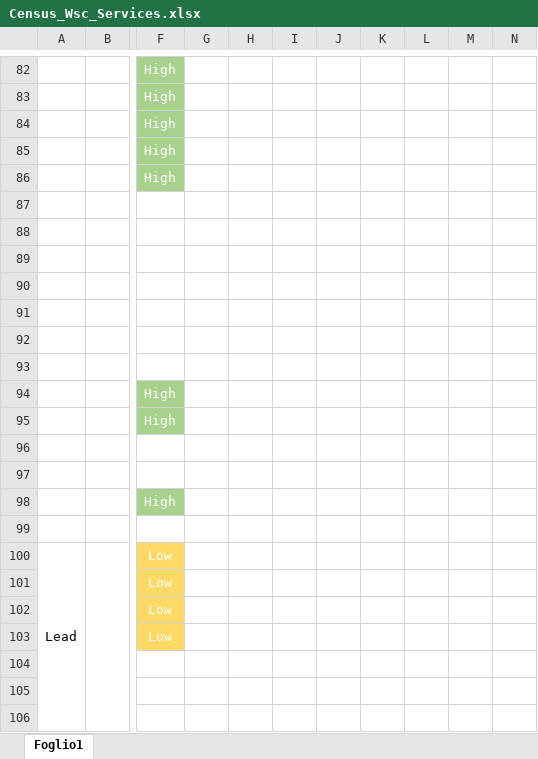
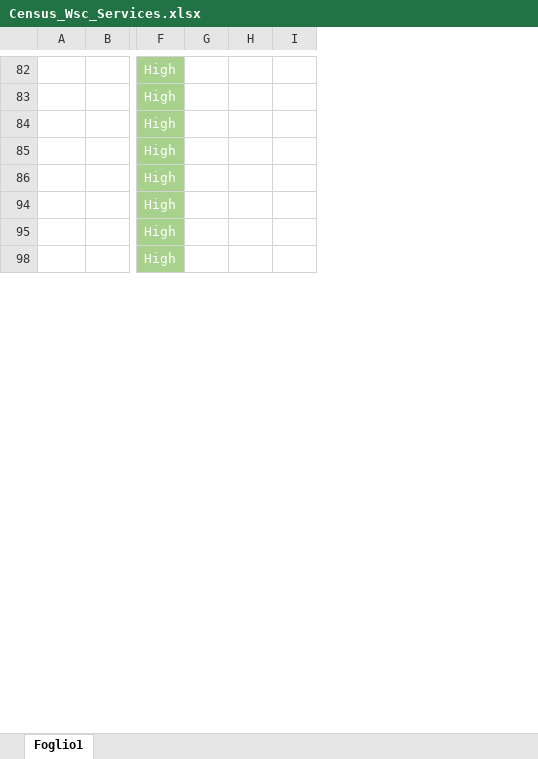
Before and after one commit to skylauriam/PostmanCollection_AutomationAPI, an Excel workbook: docs/Census_Wsc_Services.xlsx, sheet Foglio1, drawn as a sheet; only a part is shown, gaps mark what is left out; values as stored, in another font and other column widths than the file's, no borders; removed rows and columns are numbered as before the commit, all else as after; rows hold the shown columns only; the diff covers the shown part only; the diff names each change by its address in the sheet, - before the commit and + after, or states it on an @@ line.

```diff
--- a/docs/Census_Wsc_Services.xlsx (sheet Foglio1)
+++ b/docs/Census_Wsc_Services.xlsx (sheet Foglio1)
-column G, empty
-column H, empty
-column I, empty
-column J, empty
-column K, empty
-column L, empty
-column M, empty
-column N, empty
+column G, empty
+column H, empty
+column I, empty
@@ row 87 hidden: (empty) @@
@@ row 88 hidden: (empty) @@
@@ row 89 hidden: (empty) @@
@@ row 90 hidden: (empty) @@
@@ row 91 hidden: (empty) @@
@@ row 92 hidden: (empty) @@
@@ row 93 hidden: (empty) @@
@@ row 96 hidden: (empty) @@
@@ row 97 hidden: (empty) @@
-row 99: (empty)
@@ row 100 hidden: Lead |  | Low @@
@@ row 101 hidden:  |  | Low @@
@@ row 102 hidden:  |  | Low @@
@@ row 103 hidden:  |  | Low @@
@@ row 104 hidden: (empty) @@
@@ row 105 hidden: (empty) @@
@@ row 106 hidden: (empty) @@
```
Also changed, not shown: 25 removed rows, 92 hidden or unhidden rows and merged cells elsewhere in this sheet, 5 other files.
